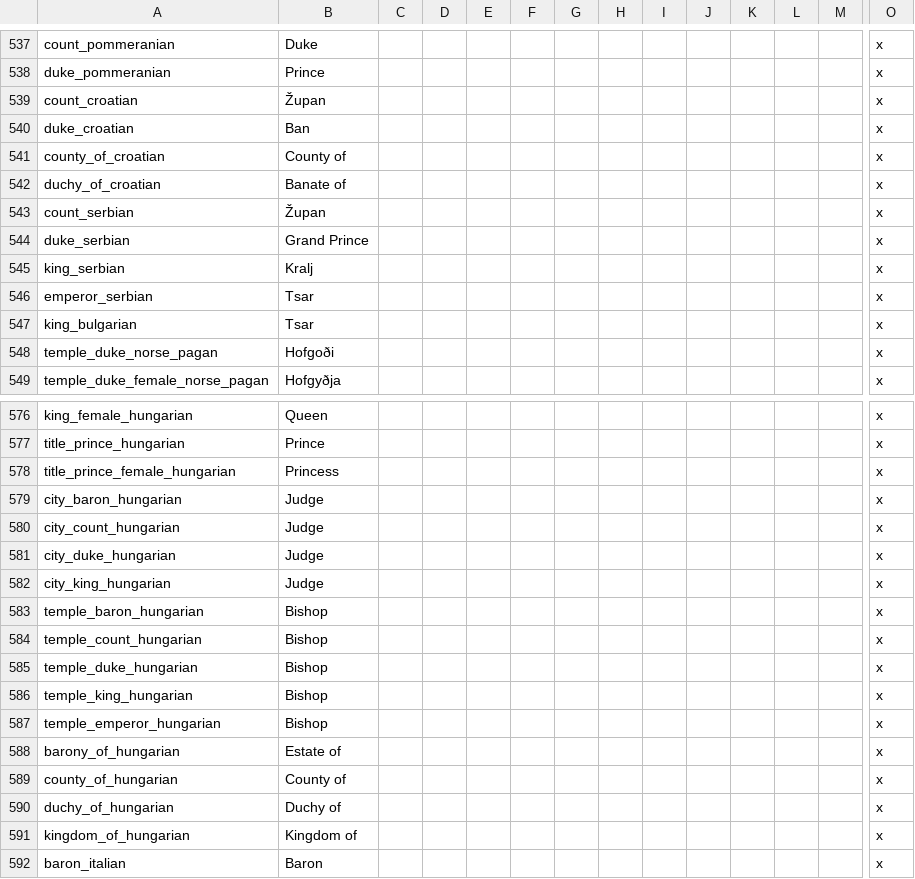
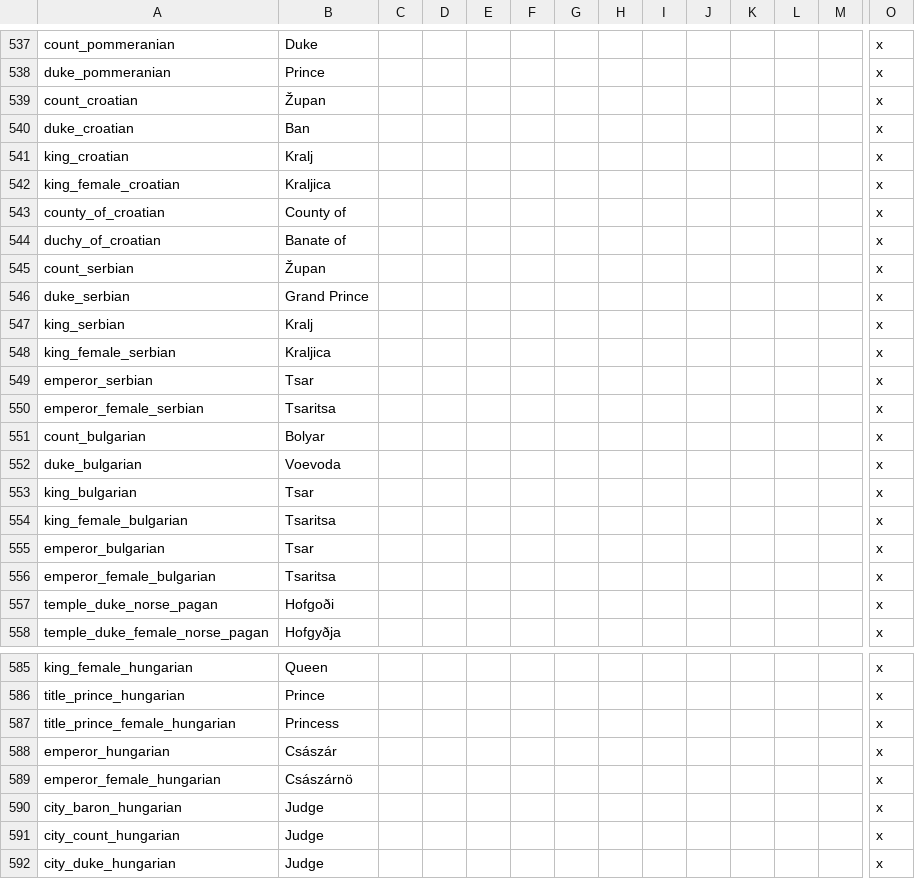
Before and after one commit to escalonn/sed2, a CSV file: build/SED2/localisation/A_Nobletitles.csv, drawn as a sheet; only a part is shown, gaps mark what is left out; the shorter side is filled out with more unchanged rows; rows hold the shown columns only; the diff names each change by its address in the sheet, - before the commit and + after, or states it on an @@ line.

```diff
--- a/build/SED2/localisation/A_Nobletitles.csv
+++ b/build/SED2/localisation/A_Nobletitles.csv
+row 541: king_croatian | Kralj |  |  |  |  |  |  |  |  |  |  |  | x
+row 542: king_female_croatian | Kraljica |  |  |  |  |  |  |  |  |  |  |  | x
+row 548: king_female_serbian | Kraljica |  |  |  |  |  |  |  |  |  |  |  | x
+row 550: emperor_female_serbian | Tsaritsa |  |  |  |  |  |  |  |  |  |  |  | x
+row 551: count_bulgarian | Bolyar |  |  |  |  |  |  |  |  |  |  |  | x
+row 552: duke_bulgarian | Voevoda |  |  |  |  |  |  |  |  |  |  |  | x
+row 554: king_female_bulgarian | Tsaritsa |  |  |  |  |  |  |  |  |  |  |  | x
+row 555: emperor_bulgarian | Tsar |  |  |  |  |  |  |  |  |  |  |  | x
+row 556: emperor_female_bulgarian | Tsaritsa |  |  |  |  |  |  |  |  |  |  |  | x
+row 588: emperor_hungarian | Császár |  |  |  |  |  |  |  |  |  |  |  | x
+row 589: emperor_female_hungarian | Császárnö |  |  |  |  |  |  |  |  |  |  |  | x
```
Also changed, not shown: 1 other file.
